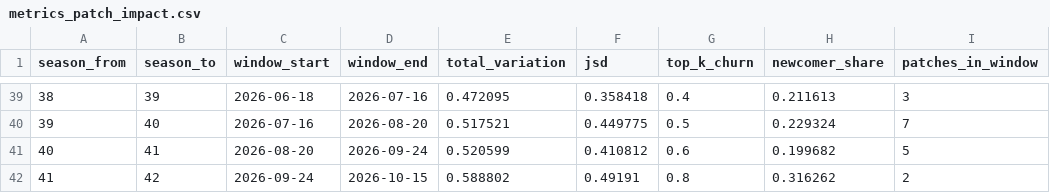
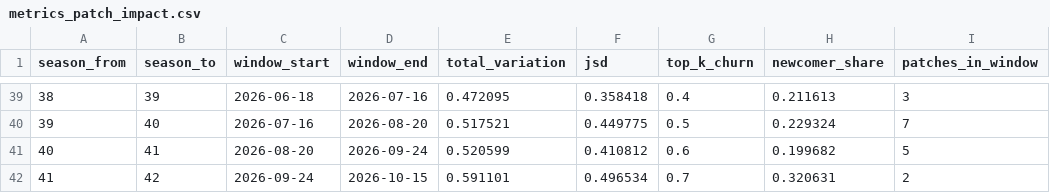
Before and after one commit to Jgaram/nikke-analysis, a CSV file: data/processed/metrics_patch_impact.csv, drawn as a sheet; only a part is shown, gaps mark what is left out; the diff names each change by its address in the sheet, - before the commit and + after, or states it on an @@ line.

```diff
--- a/data/processed/metrics_patch_impact.csv
+++ b/data/processed/metrics_patch_impact.csv
-E42 (total_variation): 0.588802
+E42 (total_variation): 0.591101
-F42 (jsd): 0.49191
+F42 (jsd): 0.496534
-G42 (top_k_churn): 0.8
+G42 (top_k_churn): 0.7
-H42 (newcomer_share): 0.316262
+H42 (newcomer_share): 0.320631
```
Also changed, not shown: data/processed/metrics_element_tiers.csv, data/processed/metrics_meta_shift.csv, 16 other files.
